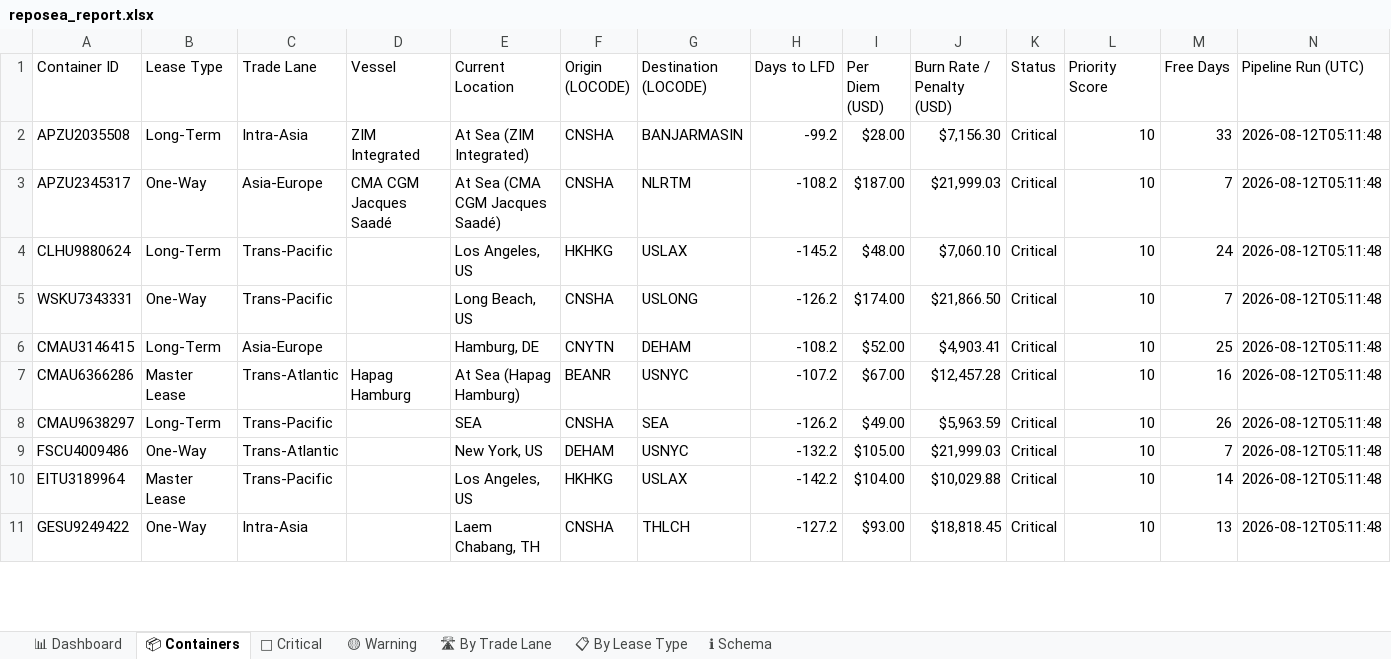
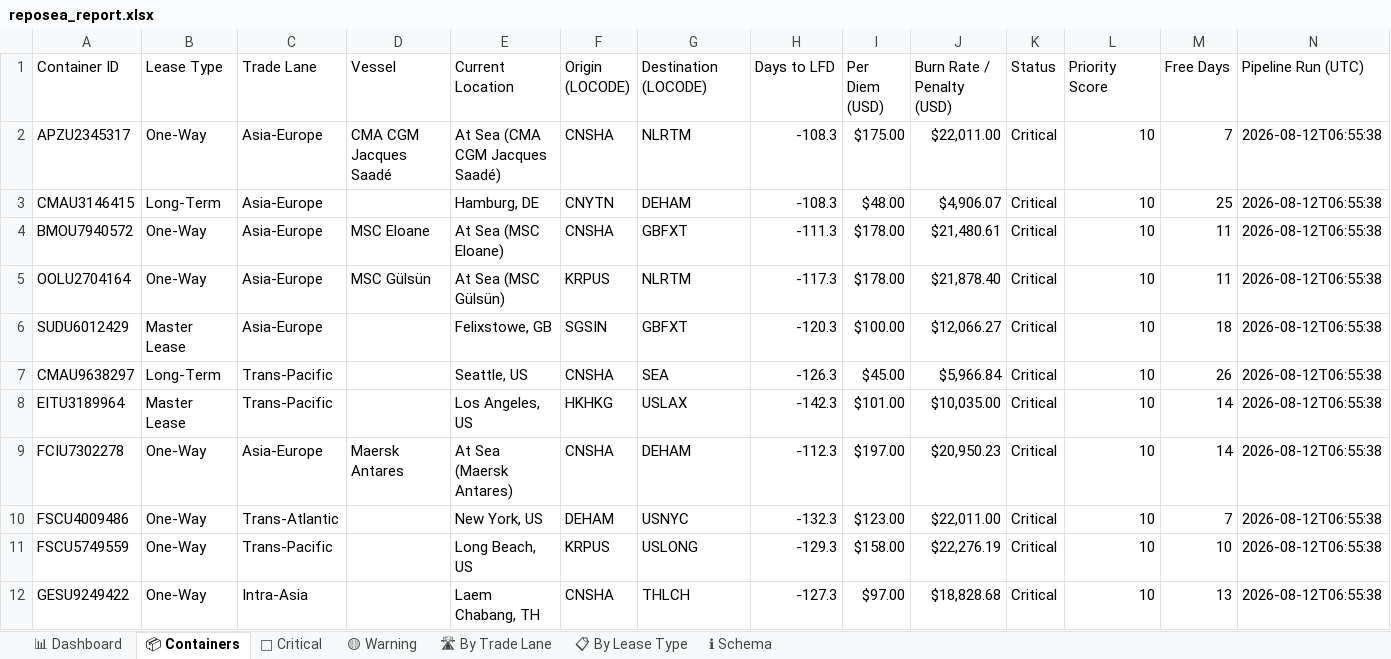
Before and after one commit to rahulmistry18/-Reposea_container_optimizer, an Excel workbook: data/exports/reposea_report.xlsx, sheet 📦 Containers, drawn as a sheet; only a part is shown; values as stored, in another font and other column widths than the file's, no cell formats; table styles not drawn; removed rows and columns are numbered as before the commit, all else as after; the diff covers the shown part only; the diff names each change by its address in the sheet, - before the commit and + after, or states it on an @@ line.

Commit message:
chore(data): pipeline run 2026-08-11T20:55:39Z [skip ci]

```diff
--- a/data/exports/reposea_report.xlsx (sheet 📦 Containers)
+++ b/data/exports/reposea_report.xlsx (sheet 📦 Containers)
-row 2: APZU2035508 | Long-Term | Intra-Asia | ZIM Integrated | At Sea (ZIM Integrated) | CNSHA | BANJARMASIN | -99.2 | $28.00 | $7,156.30 | Critical | 10 | 33 | 2026-08-12T05:11:48
-H2 (Days to LFD): -108.2
+H2 (Days to LFD): -108.3
-I2 (Per Diem (USD)): $187.00
+I2 (Per Diem (USD)): $175.00
-J2 (Burn Rate / Penalty (USD)): $21,999.03
+J2 (Burn Rate / Penalty (USD)): $22,011.00
-N2 (Pipeline Run (UTC)): 2026-08-12T05:11:48
+N2 (Pipeline Run (UTC)): 2026-08-12T06:55:38
-row 4: CLHU9880624 | Long-Term | Trans-Pacific |  | Los Angeles, US | HKHKG | USLAX | -145.2 | $48.00 | $7,060.10 | Critical | 10 | 24 | 2026-08-12T05:11:48
-row 5: WSKU7343331 | One-Way | Trans-Pacific |  | Long Beach, US | CNSHA | USLONG | -126.2 | $174.00 | $21,866.50 | Critical | 10 | 7 | 2026-08-12T05:11:48
-H3 (Days to LFD): -108.2
+H3 (Days to LFD): -108.3
-I3 (Per Diem (USD)): $52.00
+I3 (Per Diem (USD)): $48.00
-J3 (Burn Rate / Penalty (USD)): $4,903.41
+J3 (Burn Rate / Penalty (USD)): $4,906.07
-N3 (Pipeline Run (UTC)): 2026-08-12T05:11:48
+N3 (Pipeline Run (UTC)): 2026-08-12T06:55:38
-row 7: CMAU6366286 | Master Lease | Trans-Atlantic | Hapag Hamburg | At Sea (Hapag Hamburg) | BEANR | USNYC | -107.2 | $67.00 | $12,457.28 | Critical | 10 | 16 | 2026-08-12T05:11:48
+row 4: BMOU7940572 | One-Way | Asia-Europe | MSC Eloane | At Sea (MSC Eloane) | CNSHA | GBFXT | -111.3 | $178.00 | $21,480.61 | Critical | 10 | 11 | 2026-08-12T06:55:38
+row 5: OOLU2704164 | One-Way | Asia-Europe | MSC Gülsün | At Sea (MSC Gülsün) | KRPUS | NLRTM | -117.3 | $178.00 | $21,878.40 | Critical | 10 | 11 | 2026-08-12T06:55:38
+row 6: SUDU6012429 | Master Lease | Asia-Europe |  | Felixstowe, GB | SGSIN | GBFXT | -120.3 | $100.00 | $12,066.27 | Critical | 10 | 18 | 2026-08-12T06:55:38
-E7 (Current Location): SEA
+E7 (Current Location): Seattle, US
-H7 (Days to LFD): -126.2
+H7 (Days to LFD): -126.3
-I7 (Per Diem (USD)): $49.00
+I7 (Per Diem (USD)): $45.00
-J7 (Burn Rate / Penalty (USD)): $5,963.59
+J7 (Burn Rate / Penalty (USD)): $5,966.84
-N7 (Pipeline Run (UTC)): 2026-08-12T05:11:48
+N7 (Pipeline Run (UTC)): 2026-08-12T06:55:38
-row 9: FSCU4009486 | One-Way | Trans-Atlantic |  | New York, US | DEHAM | USNYC | -132.2 | $105.00 | $21,999.03 | Critical | 10 | 7 | 2026-08-12T05:11:48
-H8 (Days to LFD): -142.2
+H8 (Days to LFD): -142.3
-I8 (Per Diem (USD)): $104.00
+I8 (Per Diem (USD)): $101.00
-J8 (Burn Rate / Penalty (USD)): $10,029.88
+J8 (Burn Rate / Penalty (USD)): $10,035.00
-N8 (Pipeline Run (UTC)): 2026-08-12T05:11:48
+N8 (Pipeline Run (UTC)): 2026-08-12T06:55:38
+row 9: FCIU7302278 | One-Way | Asia-Europe | Maersk Antares | At Sea (Maersk Antares) | CNSHA | DEHAM | -112.3 | $197.00 | $20,950.23 | Critical | 10 | 14 | 2026-08-12T06:55:38
+row 10: FSCU4009486 | One-Way | Trans-Atlantic |  | New York, US | DEHAM | USNYC | -132.3 | $123.00 | $22,011.00 | Critical | 10 | 7 | 2026-08-12T06:55:38
+row 11: FSCU5749559 | One-Way | Trans-Pacific |  | Long Beach, US | KRPUS | USLONG | -129.3 | $158.00 | $22,276.19 | Critical | 10 | 10 | 2026-08-12T06:55:38
-H12 (Days to LFD): -127.2
+H12 (Days to LFD): -127.3
-I12 (Per Diem (USD)): $93.00
+I12 (Per Diem (USD)): $97.00
-J12 (Burn Rate / Penalty (USD)): $18,818.45
+J12 (Burn Rate / Penalty (USD)): $18,828.68
-N12 (Pipeline Run (UTC)): 2026-08-12T05:11:48
+N12 (Pipeline Run (UTC)): 2026-08-12T06:55:38
```
Also changed, not shown: 18 added rows, 19 removed rows and 26 edited cells elsewhere in this sheet, sheet 🔴 Critical, sheet 🛣 By Trade Lane, sheet 📊 Dashboard, sheet 📋 By Lease Type, sheet 🟡 Warning, cell formats, 8 other files.
